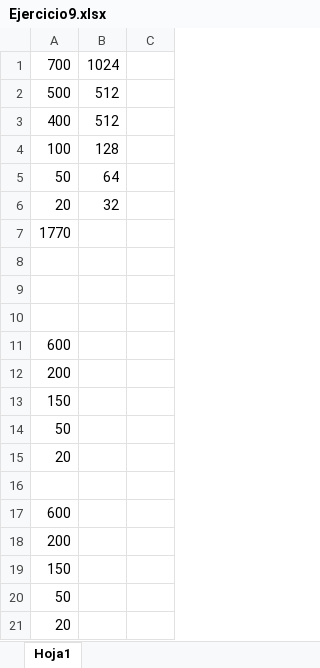
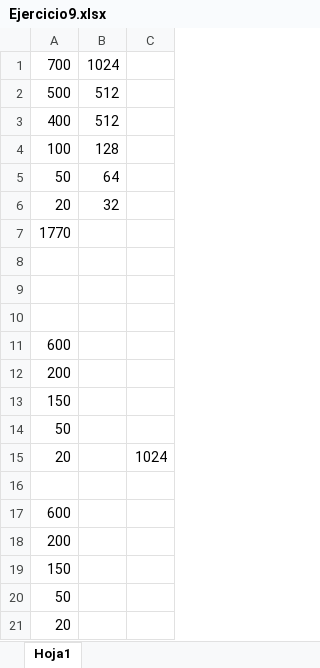
Before and after one commit to lizetheP/Interconexion, an Excel workbook: Calendario2022/Ejercicios/Subredes_VLSM/Ejercicio9.xlsx, sheet Hoja1, drawn as a sheet; values as stored, in another font and other column widths than the file's, no borders; the diff names each change by its address in the sheet, - before the commit and + after, or states it on an @@ line.

```diff
--- a/Calendario2022/Ejercicios/Subredes_VLSM/Ejercicio9.xlsx (sheet Hoja1)
+++ b/Calendario2022/Ejercicios/Subredes_VLSM/Ejercicio9.xlsx (sheet Hoja1)
-C15: (empty)
+C15: 1024
```
Also changed, not shown: 39 other files.
